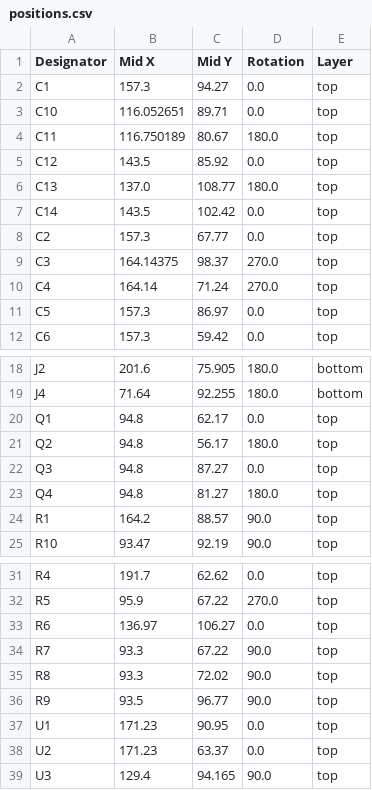
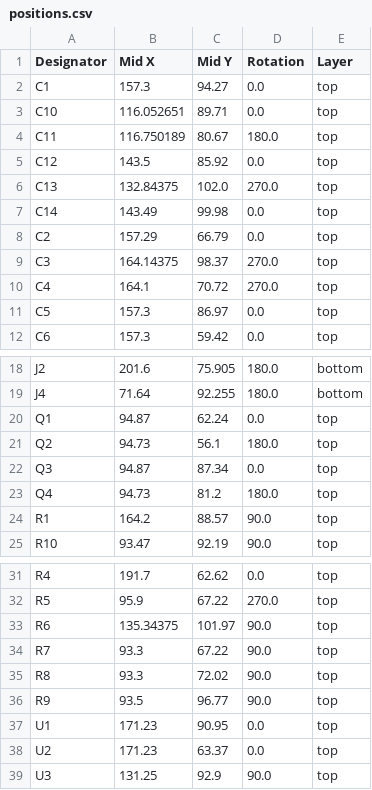
Before and after one commit to Gninnorg/ThePreamp, a CSV file: Hardware/Analogue/Daughter-Board-Muses-Op-Amp/production/positions.csv, drawn as a sheet; only a part is shown, gaps mark what is left out.

```diff
--- a/Hardware/Analogue/Daughter-Board-Muses-Op-Amp/production/positions.csv
+++ b/Hardware/Analogue/Daughter-Board-Muses-Op-Amp/production/positions.csv
@@ -5,7 +5,7 @@ C11,116.750189,80.67,180.0,top
 C12,143.5,85.92,0.0,top
-C13,137.0,108.77,180.0,top
-C14,143.5,102.42,0.0,top
-C2,157.3,67.77,0.0,top
+C13,132.84375,102.0,270.0,top
+C14,143.49,99.98,0.0,top
+C2,157.29,66.79,0.0,top
 C3,164.14375,98.37,270.0,top
-C4,164.14,71.24,270.0,top
+C4,164.1,70.72,270.0,top
 C5,157.3,86.97,0.0,top
@@ -19,6 +19,6 @@ J2,201.6,75.905,180.0,bottom
 J4,71.64,92.255,180.0,bottom
-Q1,94.8,62.17,0.0,top
-Q2,94.8,56.17,180.0,top
-Q3,94.8,87.27,0.0,top
-Q4,94.8,81.27,180.0,top
+Q1,94.87,62.24,0.0,top
+Q2,94.73,56.1,180.0,top
+Q3,94.87,87.34,0.0,top
+Q4,94.73,81.2,180.0,top
 R1,164.2,88.57,90.0,top
@@ -32,3 +32,3 @@ R4,191.7,62.62,0.0,top
 R5,95.9,67.22,270.0,top
-R6,136.97,106.27,0.0,top
+R6,135.34375,101.97,90.0,top
 R7,93.3,67.22,90.0,top
@@ -38,2 +38,2 @@ U1,171.23,90.95,0.0,top
 U2,171.23,63.37,0.0,top
-U3,129.4,94.165,90.0,top
+U3,131.25,92.9,90.0,top
```
Also changed, not shown: Hardware/Analogue/Daughter-Board-Muses-Op-Amp/production/bom.csv, 4 other files.
